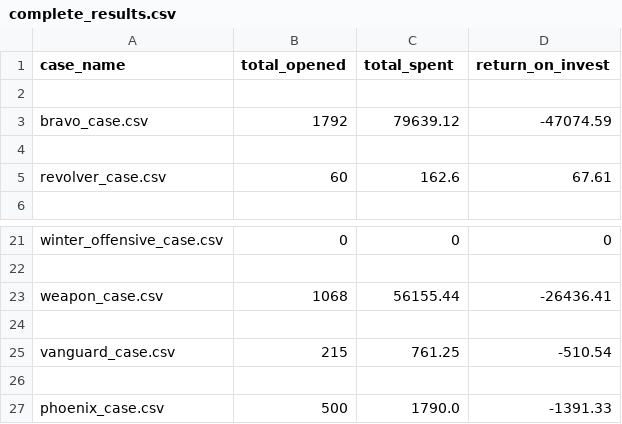
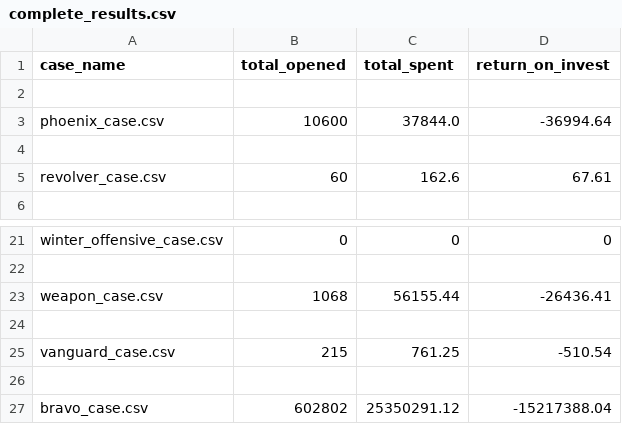
Before and after one commit to FantaWauWau/steam-marketprice, a CSV file: complete_results.csv, drawn as a sheet; only a part is shown, gaps mark what is left out; removed rows and columns are numbered as before the commit, all else as after; the diff names each change by its address in the sheet, - before the commit and + after, or states it on an @@ line.

```diff
--- a/complete_results.csv
+++ b/complete_results.csv
-row 3: bravo_case.csv | 1792 | 79639.12 | -47074.59
+row 3: phoenix_case.csv | 10600 | 37844.0 | -36994.64
-row 27: phoenix_case.csv | 500 | 1790.0 | -1391.33
+row 27: bravo_case.csv | 602802 | 25350291.12 | -15217388.04
```
Also changed, not shown: 6 other files.
